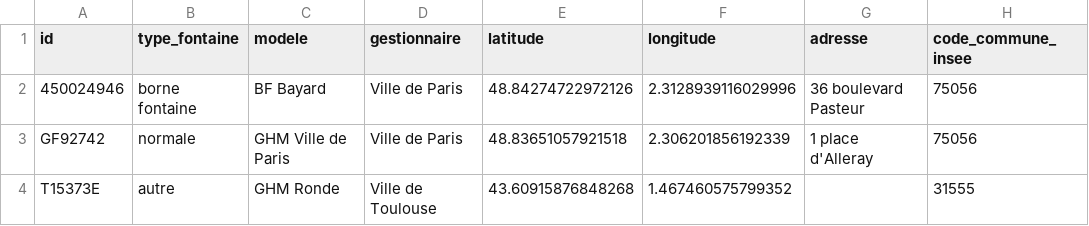
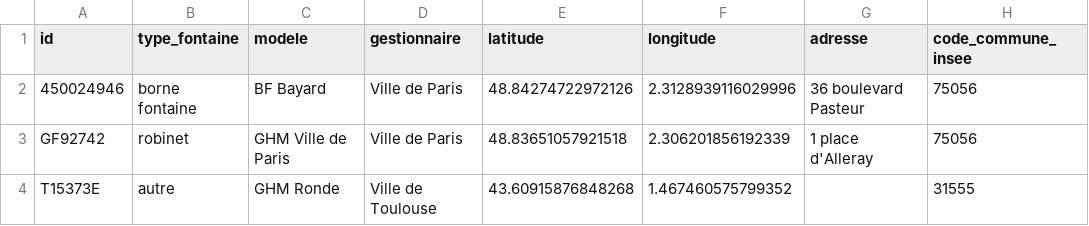
Before and after one commit to datagouv/schema-fontaine-eau, a CSV file: exemple-valide.csv, drawn as a sheet; only a part is shown; the diff names each change by its address in the sheet, - before the commit and + after, or states it on an @@ line.

Commit message:
fix: change for valid value

```diff
--- a/exemple-valide.csv
+++ b/exemple-valide.csv
-B3 (type_fontaine): normale
+B3 (type_fontaine): robinet
```
